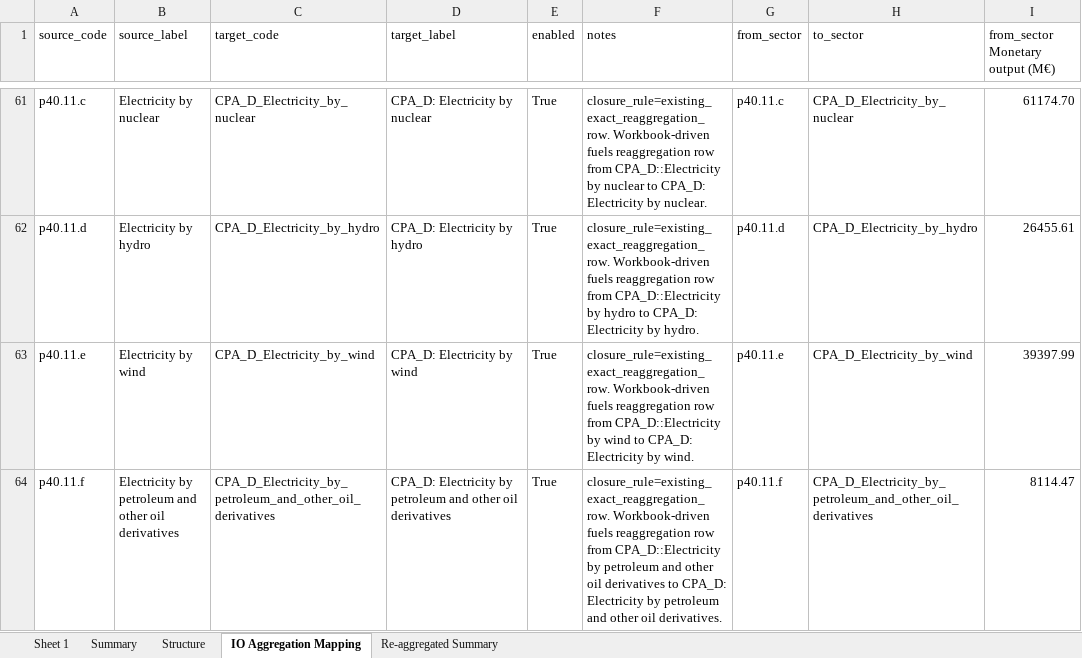
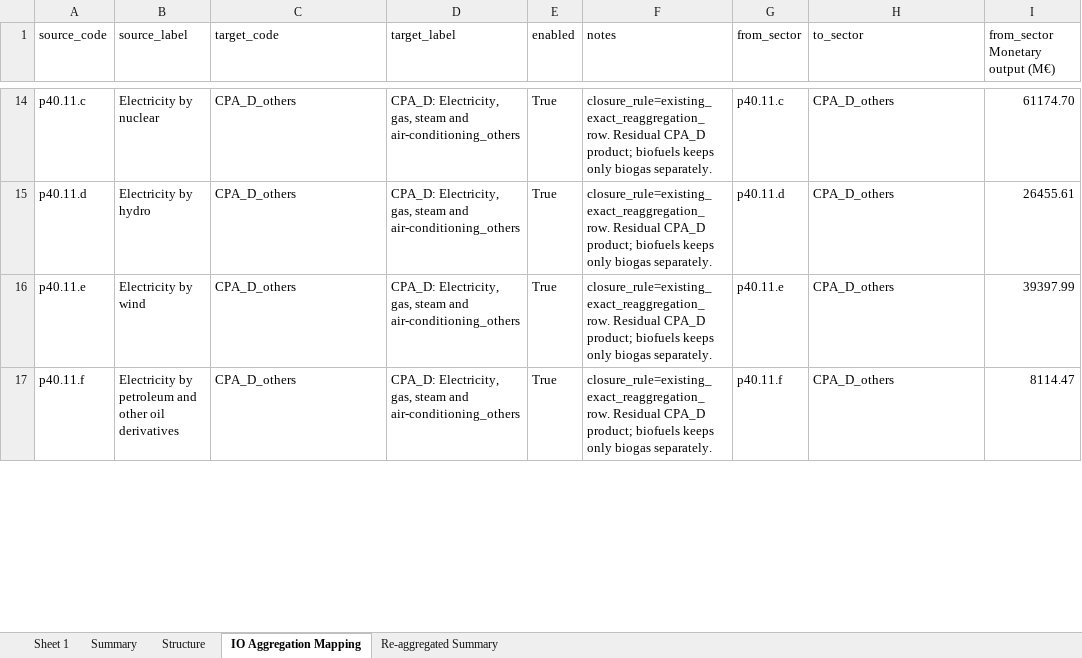
Before and after one commit to LucieCherpin/bioenergy_macroeconomic_resilience_EU, an Excel workbook: IOT_EU27_2022_DOM_EXIOsplit_reaggregated.xlsx, sheet IO Aggregation Mapping, drawn as a sheet; only a part is shown, gaps mark what is left out; values as stored, in another font and other column widths than the file's, no borders; addresses are those after the commit; the diff covers the shown part only; the diff names each change by its address in the sheet, - before the commit and + after, or states it on an @@ line.

Commit message:
Updated the dis/re-aggreagted IOT for EU27 for year 2022 using the biofuels pipeline that only splits4 biofuels sectors out of 2 CPA sectors.
Updated the env extensions with F_Y (final use extensiosn) as well for domestic flow.

Also added the exio level i.e. 200 product sector level env extensions for domestic flow.

```diff
--- a/IOT_EU27_2022_DOM_EXIOsplit_reaggregated.xlsx (sheet IO Aggregation Mapping)
+++ b/IOT_EU27_2022_DOM_EXIOsplit_reaggregated.xlsx (sheet IO Aggregation Mapping)
-C14 (target_code): CPA_D_Electricity_by_nuclear
+C14 (target_code): CPA_D_others
-D14 (target_label): CPA_D: Electricity by nuclear
+D14 (target_label): CPA_D: Electricity, gas, steam and air-conditioning_others
-F14 (notes): closure_rule=existing_exact_reaggregation_row. Workbook-driven fuels reaggregation row from CPA_D::Electricity by nuclear to CPA_D: Electricity by nuclear.
+F14 (notes): closure_rule=existing_exact_reaggregation_row. Residual CPA_D product; biofuels keeps only biogas separately.
-H14 (to_sector): CPA_D_Electricity_by_nuclear
+H14 (to_sector): CPA_D_others
-C15 (target_code): CPA_D_Electricity_by_hydro
+C15 (target_code): CPA_D_others
-D15 (target_label): CPA_D: Electricity by hydro
+D15 (target_label): CPA_D: Electricity, gas, steam and air-conditioning_others
-F15 (notes): closure_rule=existing_exact_reaggregation_row. Workbook-driven fuels reaggregation row from CPA_D::Electricity by hydro to CPA_D: Electricity by hydro.
+F15 (notes): closure_rule=existing_exact_reaggregation_row. Residual CPA_D product; biofuels keeps only biogas separately.
-H15 (to_sector): CPA_D_Electricity_by_hydro
+H15 (to_sector): CPA_D_others
-C16 (target_code): CPA_D_Electricity_by_wind
+C16 (target_code): CPA_D_others
-D16 (target_label): CPA_D: Electricity by wind
+D16 (target_label): CPA_D: Electricity, gas, steam and air-conditioning_others
-F16 (notes): closure_rule=existing_exact_reaggregation_row. Workbook-driven fuels reaggregation row from CPA_D::Electricity by wind to CPA_D: Electricity by wind.
+F16 (notes): closure_rule=existing_exact_reaggregation_row. Residual CPA_D product; biofuels keeps only biogas separately.
-H16 (to_sector): CPA_D_Electricity_by_wind
+H16 (to_sector): CPA_D_others
-C17 (target_code): CPA_D_Electricity_by_petroleum_and_other_oil_derivatives
+C17 (target_code): CPA_D_others
-D17 (target_label): CPA_D: Electricity by petroleum and other oil derivatives
+D17 (target_label): CPA_D: Electricity, gas, steam and air-conditioning_others
-F17 (notes): closure_rule=existing_exact_reaggregation_row. Workbook-driven fuels reaggregation row from CPA_D::Electricity by petroleum and other oil derivatives to CPA_D: Electricity by petroleum and other oil derivatives.
+F17 (notes): closure_rule=existing_exact_reaggregation_row. Residual CPA_D product; biofuels keeps only biogas separately.
-H17 (to_sector): CPA_D_Electricity_by_petroleum_and_other_oil_derivatives
+H17 (to_sector): CPA_D_others
```
Also changed, not shown: 47 removed rows and 67 edited cells elsewhere in this sheet, sheet Sheet 1, sheet Re-aggregated Summary, sheet Structure, IOT_EU27_2022_IMP_EXIOsplit_reaggregated.xlsx, 3 other files.
